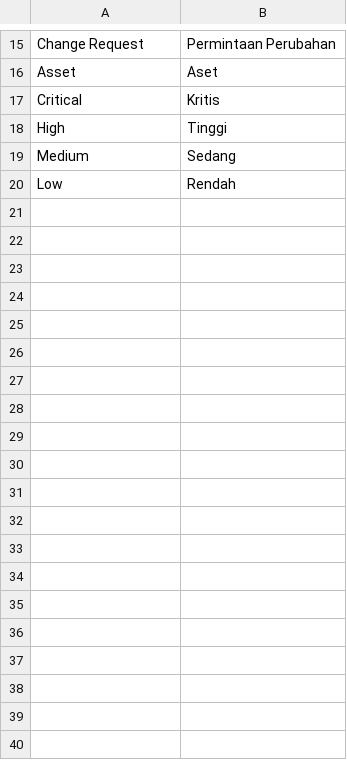
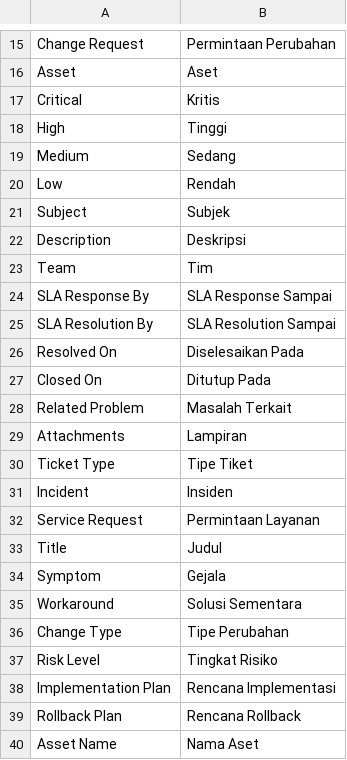
Before and after one commit to silverefendy/nexthd, a CSV file: nexthd/translations/id.csv, drawn as a sheet; only a part is shown, gaps mark what is left out; the diff covers the shown part only; the diff names each change by its address in the sheet, - before the commit and + after, or states it on an @@ line.

Commit message:
Implement NextHD core functionality - Tahap 1, 2, 3, 6, 7, 8
- Created all foundation doctypes (Category, Team, Business Hours, SLA Policy, Settings)
- Created custom roles (IT Manager, IT Auditor) via patch
- Implemented user without email system (email_helper.py, User Profile doctype)
- Created all transactional doctypes (Ticket, Problem, Change Request, Known Error, Asset, Service Catalog)
- Implemented Telegram integration (telegram.py, webhook endpoint, notification hooks)
- Implemented SLA auto-calculation on ticket creation
- Implemented scheduled job for SLA breach warning
- Setup Indonesian translations in id.csv
- Registered doc_events hooks in hooks.py
- Added basic unit tests for all doctypes

```diff
--- a/nexthd/translations/id.csv
+++ b/nexthd/translations/id.csv
+row 21: Subject | Subjek
+row 22: Description | Deskripsi
+row 23: Team | Tim
+row 24: SLA Response By | SLA Response Sampai
+row 25: SLA Resolution By | SLA Resolution Sampai
+row 26: Resolved On | Diselesaikan Pada
+row 27: Closed On | Ditutup Pada
+row 28: Related Problem | Masalah Terkait
+row 29: Attachments | Lampiran
+row 30: Ticket Type | Tipe Tiket
+row 31: Incident | Insiden
+row 32: Service Request | Permintaan Layanan
+row 33: Title | Judul
+row 34: Symptom | Gejala
+row 35: Workaround | Solusi Sementara
+row 36: Change Type | Tipe Perubahan
+row 37: Risk Level | Tingkat Risiko
+row 38: Implementation Plan | Rencana Implementasi
+row 39: Rollback Plan | Rencana Rollback
+row 40: Asset Name | Nama Aset
```
Also changed, not shown: 53 added rows elsewhere in this file, 47 other files.
